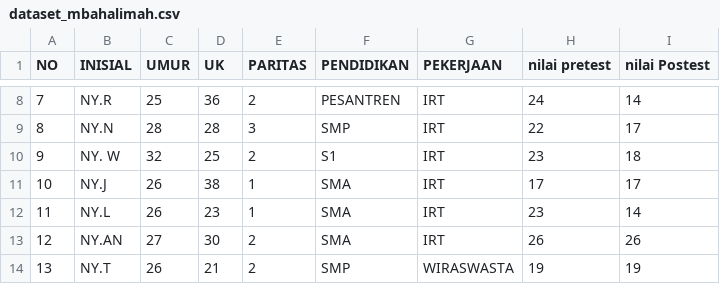
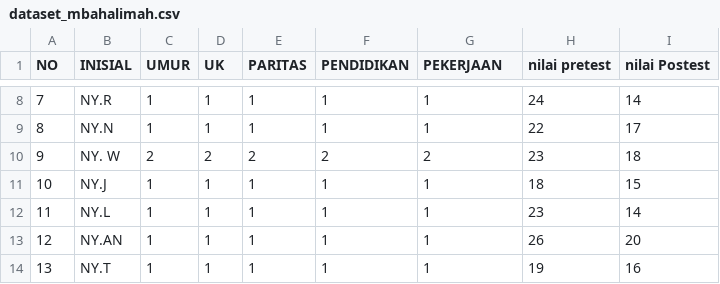
Before and after one commit to hcalldee/Penelitian_bidan_halimah, a CSV file: dataset_mbahalimah.csv, drawn as a sheet; only a part is shown, gaps mark what is left out; the diff covers the shown part only.

```diff
--- a/dataset_mbahalimah.csv
+++ b/dataset_mbahalimah.csv
@@ -8,7 +8,7 @@ NO,INISIAL ,UMUR,UK,PARITAS,PENDIDIKAN,PEKERJAAN,nilai pretest,nilai Postest
-7,NY.R,25,36,2,PESANTREN,IRT,24,14
-8,NY.N,28,28,3,SMP,IRT,22,17
-9,NY. W,32,25,2,S1,IRT,23,18
-10,NY.J,26,38,1,SMA,IRT,17,17
-11,NY.L,26,23,1,SMA,IRT,23,14
-12,NY.AN,27,30,2,SMA,IRT,26,26
-13,NY.T,26,21,2,SMP,WIRASWASTA,19,19
+7,NY.R,1,1,1,1,1,24,14
+8,NY.N,1,1,1,1,1,22,17
+9,NY. W,2,2,2,2,2,23,18
+10,NY.J,1,1,1,1,1,18,15
+11,NY.L,1,1,1,1,1,23,14
+12,NY.AN,1,1,1,1,1,26,20
+13,NY.T,1,1,1,1,1,19,16
```
Also changed, not shown: 153 edited cells elsewhere in this file.
